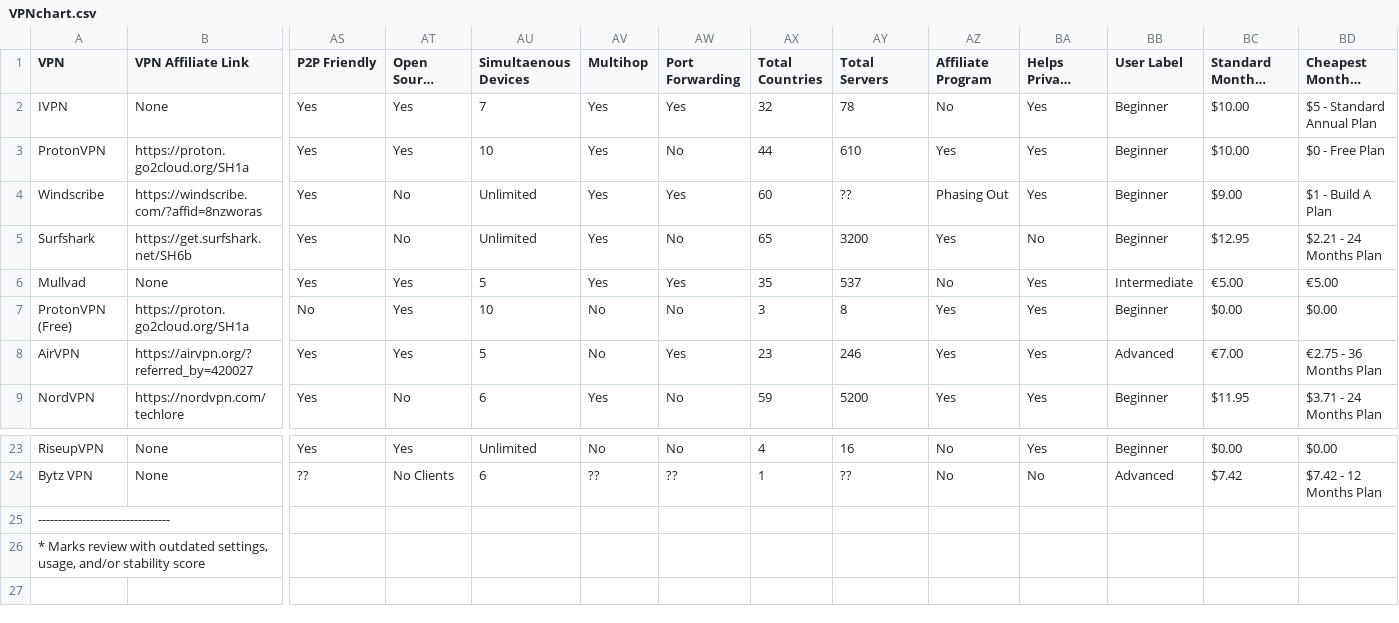
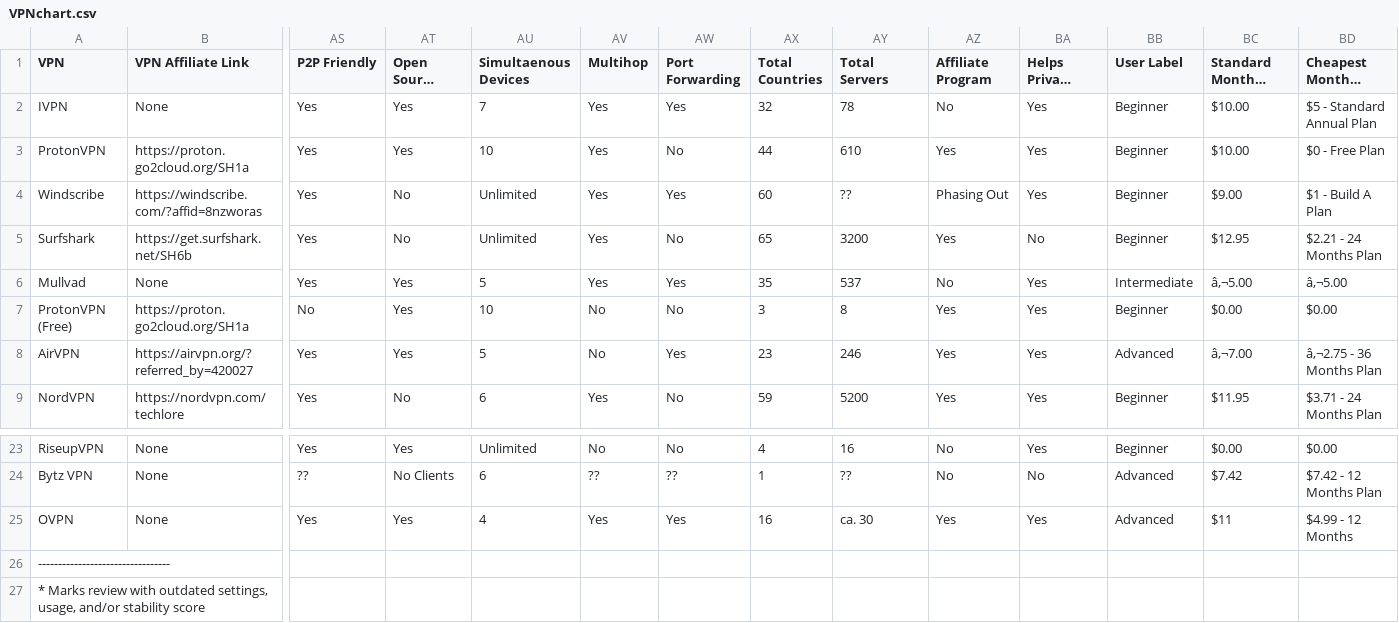
Before and after one commit to techlore/VPN-reviews, a CSV file: VPNchart.csv, drawn as a sheet; only a part is shown, gaps mark what is left out; long unchanged cells end in …; rows hold the shown columns only; the diff names each change by its address in the sheet, - before the commit and + after, or states it on an @@ line.

Commit message:
added OVPN
added OVPN

```diff
--- a/VPNchart.csv
+++ b/VPNchart.csv
-BC6 (Standard Monthly Cost): €5.00
+BC6 (Standard Monthly Cost): â‚¬5.00
-BD6 (Cheapest Monthly Cost): €5.00
+BD6 (Cheapest Monthly Cost): â‚¬5.00
-BC8 (Standard Monthly Cost): €7.00
+BC8 (Standard Monthly Cost): â‚¬7.00
-BD8 (Cheapest Monthly Cost): €2.75 - 36 Months Plan
+BD8 (Cheapest Monthly Cost): â‚¬2.75 - 36 Months Plan
+row 25: OVPN | None | Yes | Yes | 4 | Yes | Yes | 16 | ca. 30 | Yes | Yes | Advanced | $11 | $4.99 - 12 Months
```
